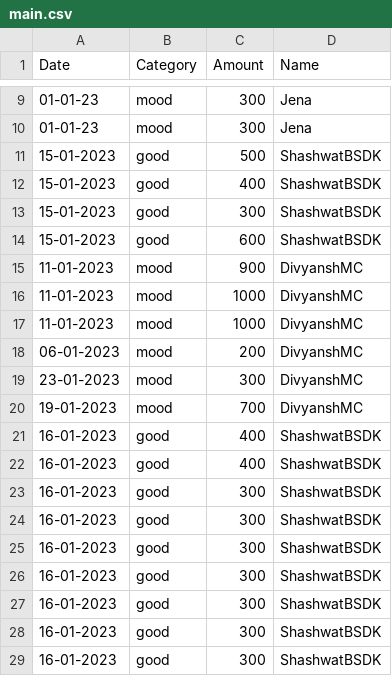
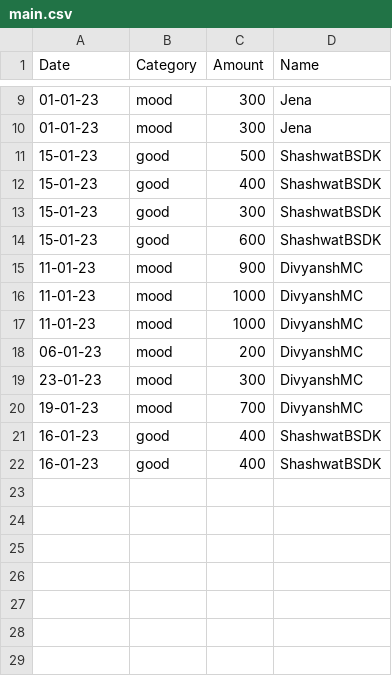
Before and after one commit to r-avenous/OSlab, a CSV file: a1/main.csv, drawn as a sheet; only a part is shown, gaps mark what is left out.

```diff
--- a/a1/main.csv
+++ b/a1/main.csv
@@ -10,20 +10,13 @@ Date,Category,Amount,Name
 01-01-23,mood,300,Jena
-15-01-2023,good,500,ShashwatBSDK
-15-01-2023,good,400,ShashwatBSDK
-15-01-2023,good,300,ShashwatBSDK
-15-01-2023,good,600,ShashwatBSDK
-11-01-2023,mood,900,DivyanshMC
-11-01-2023,mood,1000,DivyanshMC
-11-01-2023,mood,1000,DivyanshMC
-06-01-2023,mood,200,DivyanshMC
-23-01-2023,mood,300,DivyanshMC
-19-01-2023,mood,700,DivyanshMC
-16-01-2023,good,400,ShashwatBSDK
-16-01-2023,good,400,ShashwatBSDK
-16-01-2023,good,300,ShashwatBSDK
-16-01-2023,good,300,ShashwatBSDK
-16-01-2023,good,300,ShashwatBSDK
-16-01-2023,good,300,ShashwatBSDK
-16-01-2023,good,300,ShashwatBSDK
-16-01-2023,good,300,ShashwatBSDK
-16-01-2023,good,300,ShashwatBSDK
+15-01-23,good,500,ShashwatBSDK
+15-01-23,good,400,ShashwatBSDK
+15-01-23,good,300,ShashwatBSDK
+15-01-23,good,600,ShashwatBSDK
+11-01-23,mood,900,DivyanshMC
+11-01-23,mood,1000,DivyanshMC
+11-01-23,mood,1000,DivyanshMC
+06-01-23,mood,200,DivyanshMC
+23-01-23,mood,300,DivyanshMC
+19-01-23,mood,700,DivyanshMC
+16-01-23,good,400,ShashwatBSDK
+16-01-23,good,400,ShashwatBSDK
```
Also changed, not shown: 4 other files.
